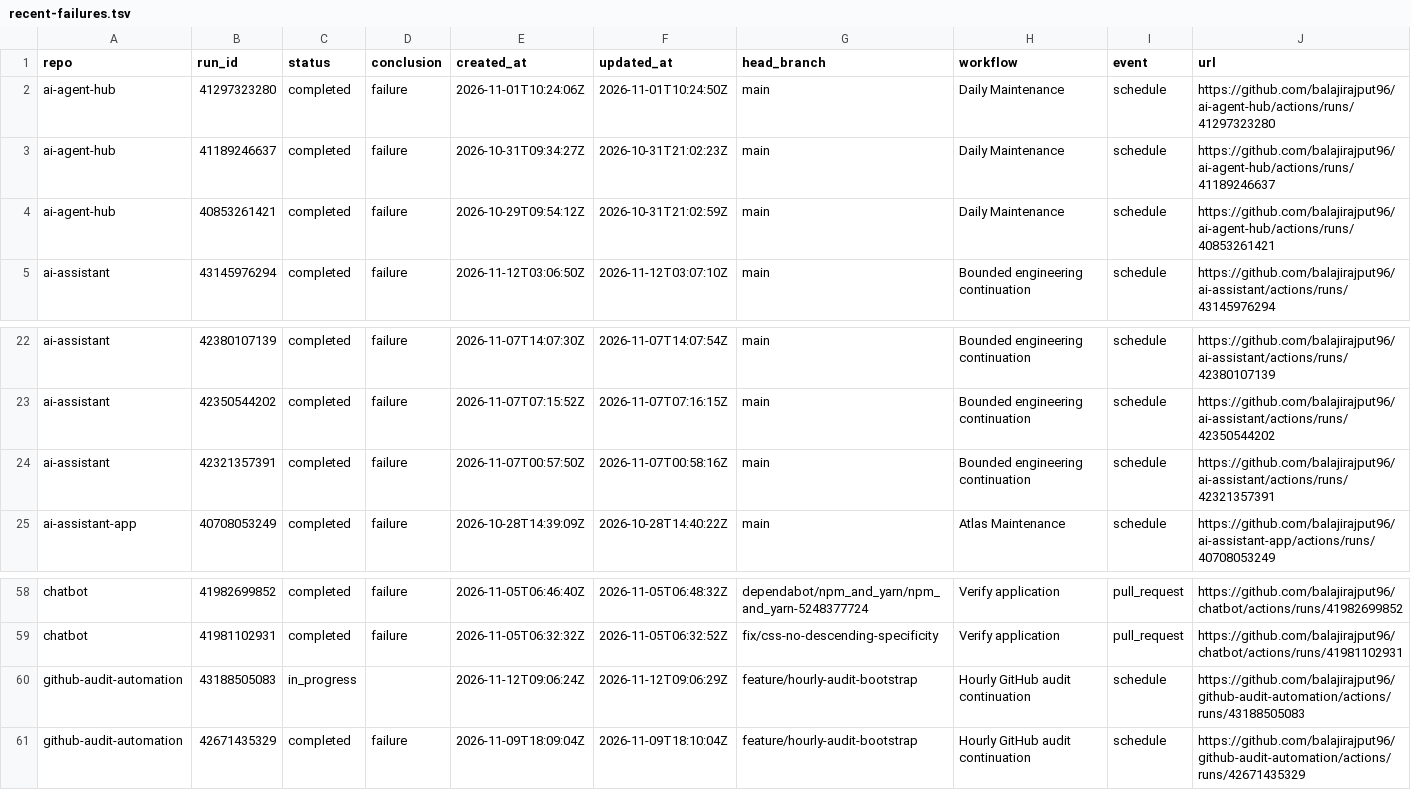
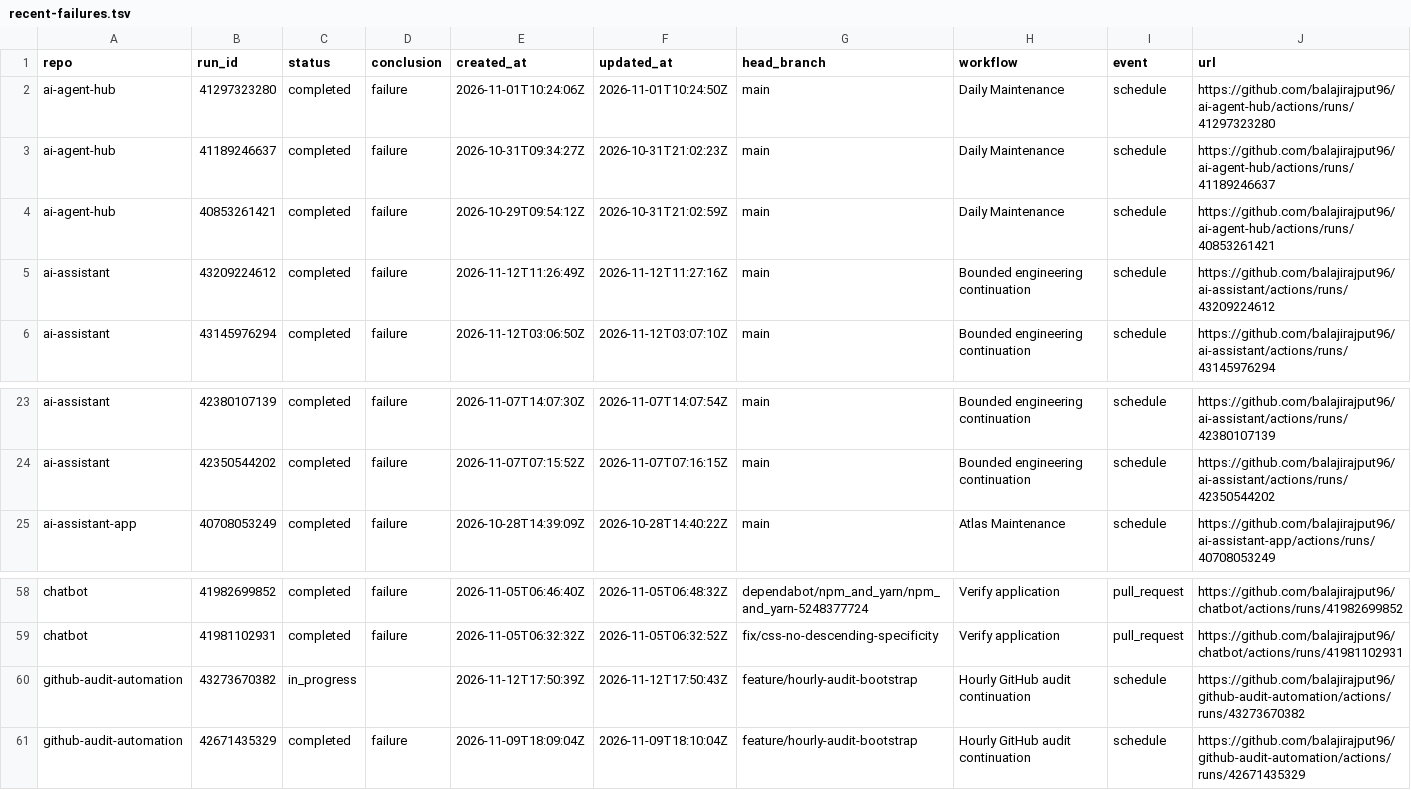
Before and after one commit to balajirajput96/github-audit-automation, a TSV file: artifacts/recent-failures.tsv, drawn as a sheet; only a part is shown, gaps mark what is left out.

```diff
--- a/artifacts/recent-failures.tsv
+++ b/artifacts/recent-failures.tsv
@@ -4,2 +4,3 @@ ai-agent-hub	41189246637	completed	failure	2026-10-31T09:34:27Z	2026-10-31T21:02
 ai-agent-hub	40853261421	completed	failure	2026-10-29T09:54:12Z	2026-10-31T21:02:59Z	main	Daily Maintenance	schedule	https://github.com/balajirajput96/ai-agent-hub/actions/runs/40853261421
+ai-assistant	43209224612	completed	failure	2026-11-12T11:26:49Z	2026-11-12T11:27:16Z	main	Bounded engineering continuation	schedule	https://github.com/balajirajput96/ai-assistant/actions/runs/43209224612
 ai-assistant	43145976294	completed	failure	2026-11-12T03:06:50Z	2026-11-12T03:07:10Z	main	Bounded engineering continuation	schedule	https://github.com/balajirajput96/ai-assistant/actions/runs/43145976294
@@ -23,3 +24,2 @@ ai-assistant	42380107139	completed	failure	2026-11-07T14:07:30Z	2026-11-07T14:07
 ai-assistant	42350544202	completed	failure	2026-11-07T07:15:52Z	2026-11-07T07:16:15Z	main	Bounded engineering continuation	schedule	https://github.com/balajirajput96/ai-assistant/actions/runs/42350544202
-ai-assistant	42321357391	completed	failure	2026-11-07T00:57:50Z	2026-11-07T00:58:16Z	main	Bounded engineering continuation	schedule	https://github.com/balajirajput96/ai-assistant/actions/runs/42321357391
 ai-assistant-app	40708053249	completed	failure	2026-10-28T14:39:09Z	2026-10-28T14:40:22Z	main	Atlas Maintenance	schedule	https://github.com/balajirajput96/ai-assistant-app/actions/runs/40708053249
@@ -59,3 +59,3 @@ chatbot	41982699852	completed	failure	2026-11-05T06:46:40Z	2026-11-05T06:48:32Z
 chatbot	41981102931	completed	failure	2026-11-05T06:32:32Z	2026-11-05T06:32:52Z	fix/css-no-descending-specificity	Verify application	pull_request	https://github.com/balajirajput96/chatbot/actions/runs/41981102931
-github-audit-automation	43188505083	in_progress		2026-11-12T09:06:24Z	2026-11-12T09:06:29Z	feature/hourly-audit-bootstrap	Hourly GitHub audit continuation	schedule	https://github.com/balajirajput96/github-audit-automation/actions/runs/43188505083
+github-audit-automation	43273670382	in_progress		2026-11-12T17:50:39Z	2026-11-12T17:50:43Z	feature/hourly-audit-bootstrap	Hourly GitHub audit continuation	schedule	https://github.com/balajirajput96/github-audit-automation/actions/runs/43273670382
 github-audit-automation	42671435329	completed	failure	2026-11-09T18:09:04Z	2026-11-09T18:10:04Z	feature/hourly-audit-bootstrap	Hourly GitHub audit continuation	schedule	https://github.com/balajirajput96/github-audit-automation/actions/runs/42671435329
```
Also changed, not shown: artifacts/recent-runs.tsv, artifacts/repos.tsv, 3 other files.
